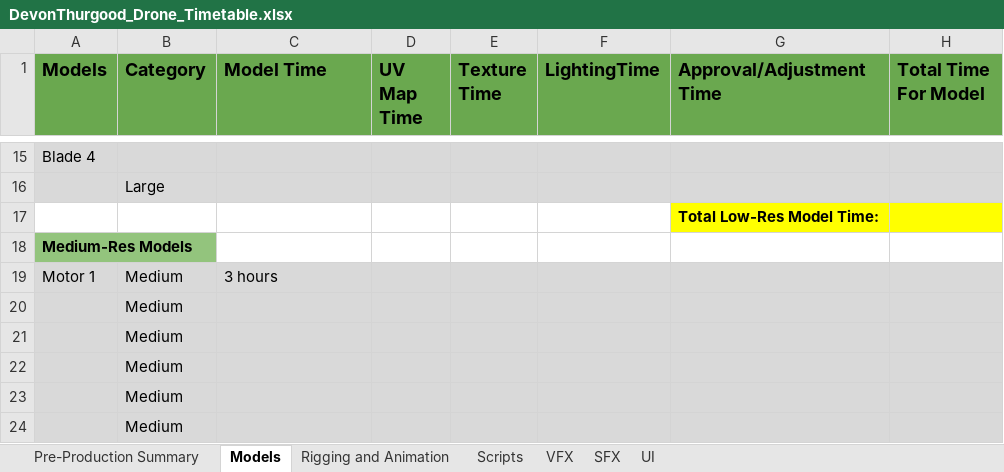
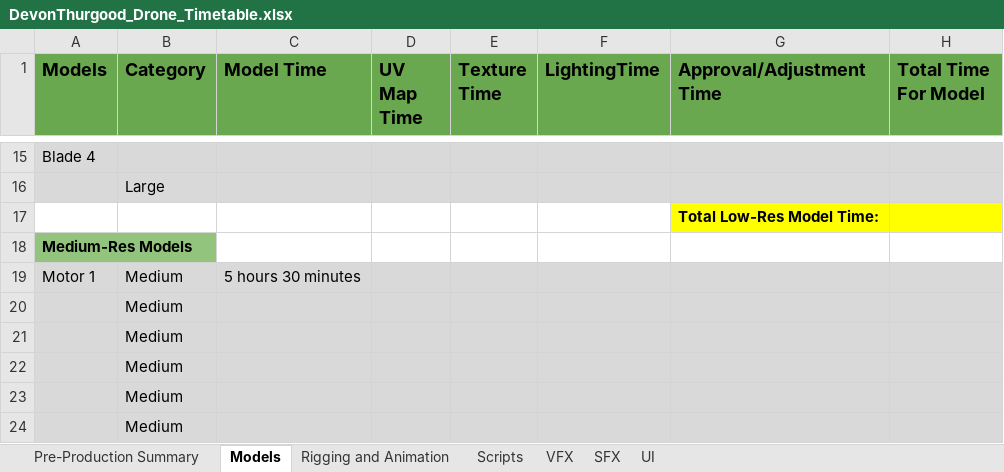
Before and after one commit to smartdevon/DGM-1660-Fall-2020-Devon-Thurgood, an Excel workbook: DevonThurgood_Drone_Timetable.xlsx, sheet Models, drawn as a sheet; only a part is shown, gaps mark what is left out; values as stored, in another font and other column widths than the file's, no borders; the diff names each change by its address in the sheet, - before the commit and + after, or states it on an @@ line.

Commit message:
updated time sheet
Updated Time sheet to include work on wings

```diff
--- a/DevonThurgood_Drone_Timetable.xlsx (sheet Models)
+++ b/DevonThurgood_Drone_Timetable.xlsx (sheet Models)
-C19 (Model Time): 3 hours
+C19 (Model Time): 5 hours 30 minutes
```
